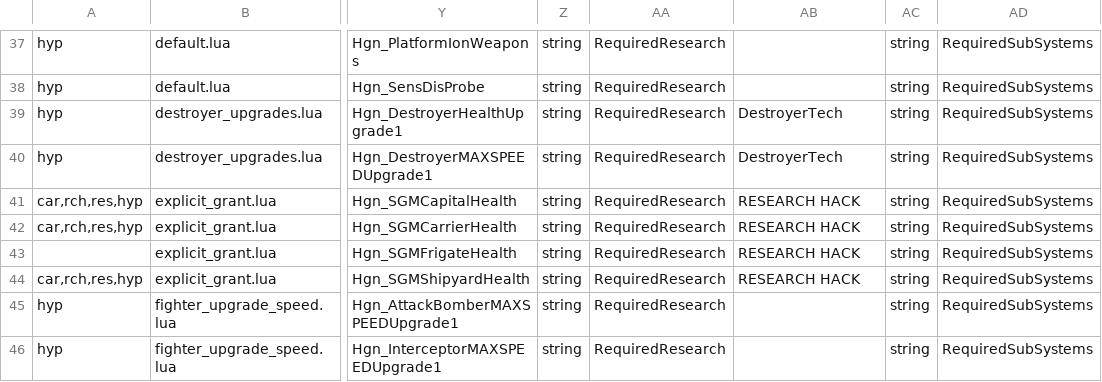
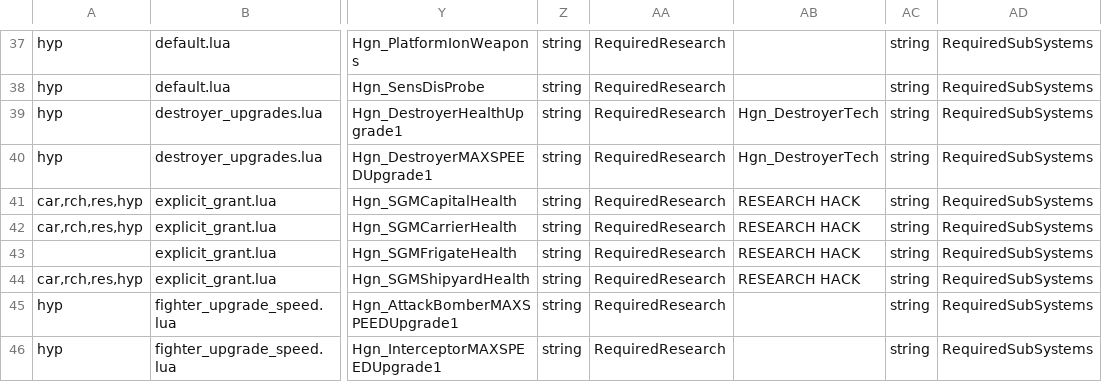
Before and after one commit to mjhorvath/Homeworld-Classic-Enhanced-for-HWRM, a TSV file: source/modular_ships/build_research/inp_hgn_res.tsv, drawn as a sheet; only a part is shown, gaps mark what is left out; the diff covers the shown part only; the diff names each change by its address in the sheet, - before the commit and + after, or states it on an @@ line.

```diff
--- a/source/modular_ships/build_research/inp_hgn_res.tsv
+++ b/source/modular_ships/build_research/inp_hgn_res.tsv
-AB39:AB40: DestroyerTech
+AB39:AB40: Hgn_DestroyerTech
```
Also changed, not shown: 14 edited cells elsewhere in this file, 30 other files.
